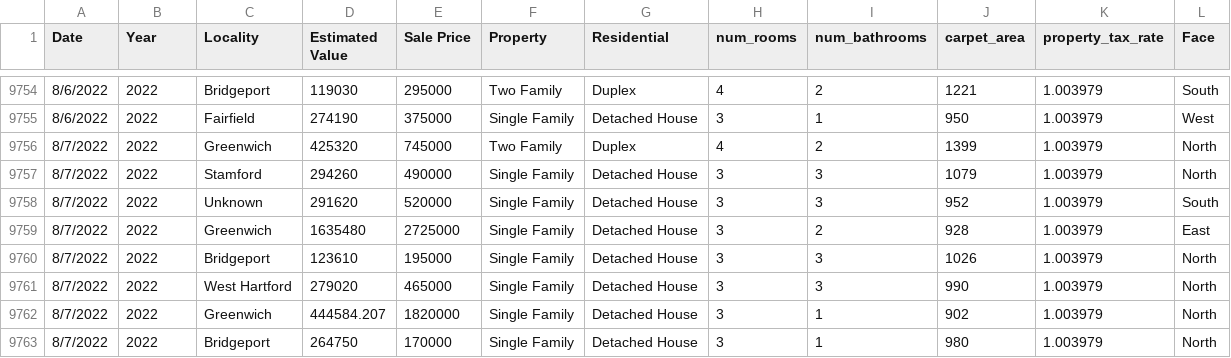
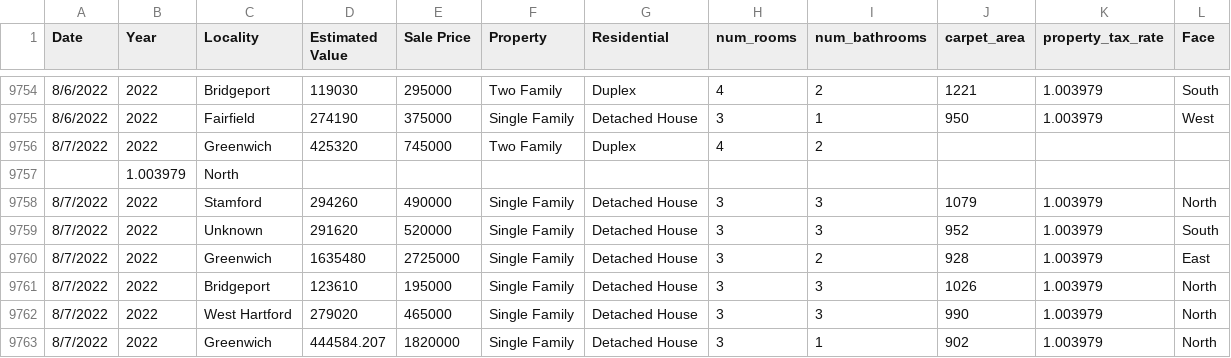
Before and after one commit to Trinhvhao/BigData-Realty-Trends, a CSV file: V3_cleaned.csv, drawn as a sheet; only a part is shown, gaps mark what is left out; the shorter side is filled out with more unchanged rows.

```diff
--- a/V3_cleaned.csv
+++ b/V3_cleaned.csv
@@ -9755,3 +9755,4 @@ Date,Year,Locality,Estimated Value,Sale Price,Property,Residential,num_rooms,num
 8/6/2022,2022,Fairfield,274190,375000,Single Family,Detached House,3,1,950,1.003979,West
-8/7/2022,2022,Greenwich,425320,745000,Two Family,Duplex,4,2,1399,1.003979,North
+8/7/2022,2022,Greenwich,425320,745000,Two Family,Duplex,4,2,
+,1.003979,North
 8/7/2022,2022,Stamford,294260,490000,Single Family,Detached House,3,3,1079,1.003979,North
```
Also changed, not shown: 3 other files.
